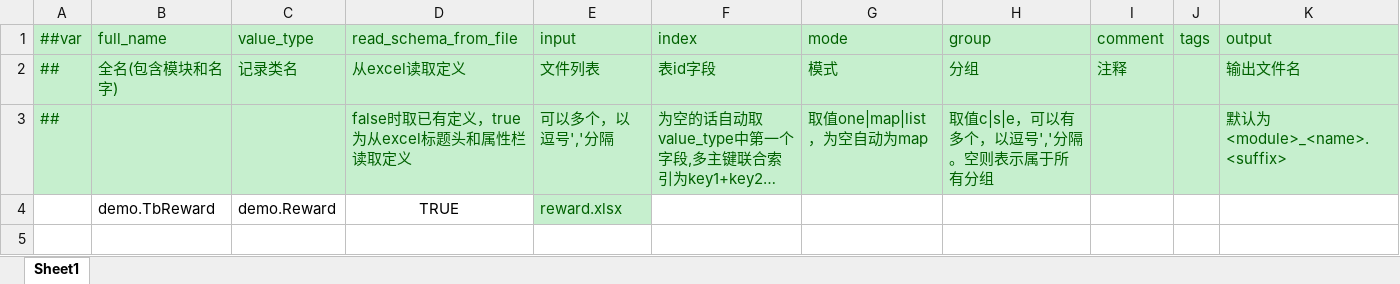
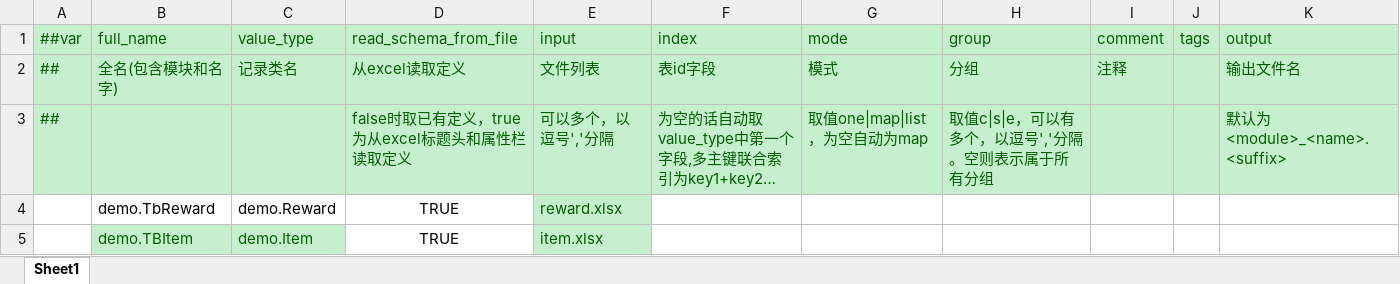
Before and after one commit to hanchao352/GameFramework, an Excel workbook: DataTables/Datas/__tables__.xlsx, sheet Sheet1, drawn as a sheet; long unchanged cells end in …; values as stored, in another font and other column widths than the file's, no borders; the diff names each change by its address in the sheet, - before the commit and + after, or states it on an @@ line.

Commit message:
添加测试表，完善 TableManager 功能 和 TableManagereExample 测试文件

```diff
--- a/DataTables/Datas/__tables__.xlsx (sheet Sheet1)
+++ b/DataTables/Datas/__tables__.xlsx (sheet Sheet1)
+row 5:  | demo.TBItem | demo.Item | TRUE | item.xlsx
```
Also changed, not shown: 10 other files.
